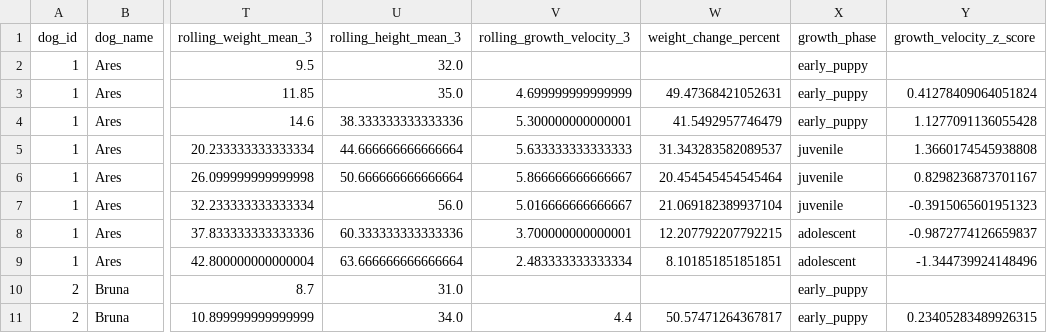
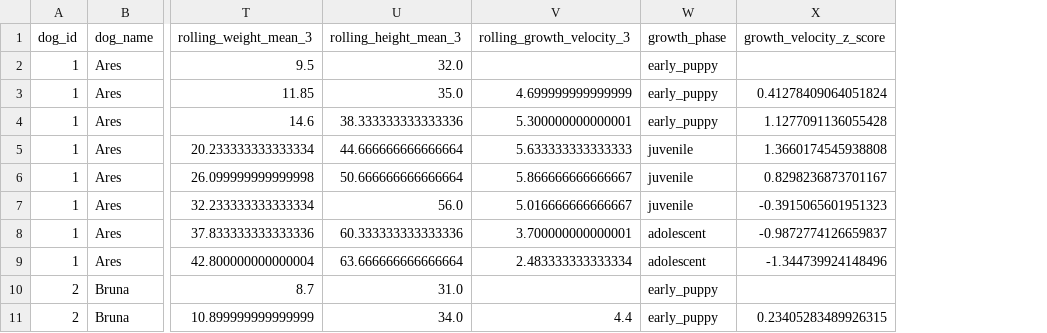
Before and after one commit to SATananov/cane-corso-growth-intelligence, a CSV file: data/processed/cane_corso_time_series_features.csv, drawn as a sheet; only a part is shown, gaps mark what is left out; the diff names each change by its address in the sheet, - before the commit and + after, or states it on an @@ line.

```diff
--- a/data/processed/cane_corso_time_series_features.csv
+++ b/data/processed/cane_corso_time_series_features.csv
-column W (weight_change_percent), rows 3-11: 49.47368421052631 | 41.5492957746479 | 31.343283582089537 | 20.454545454545464 | 21.069182389937104 | 12.207792207792215 | 8.101851851851851 |  | 50.57471264367817
```
Also changed, not shown: reports/course_exercises/feature_engineering_multi_horizon_plan.csv, reports/stanford_dogs_baseline_class_selection.csv, 5 other files.
